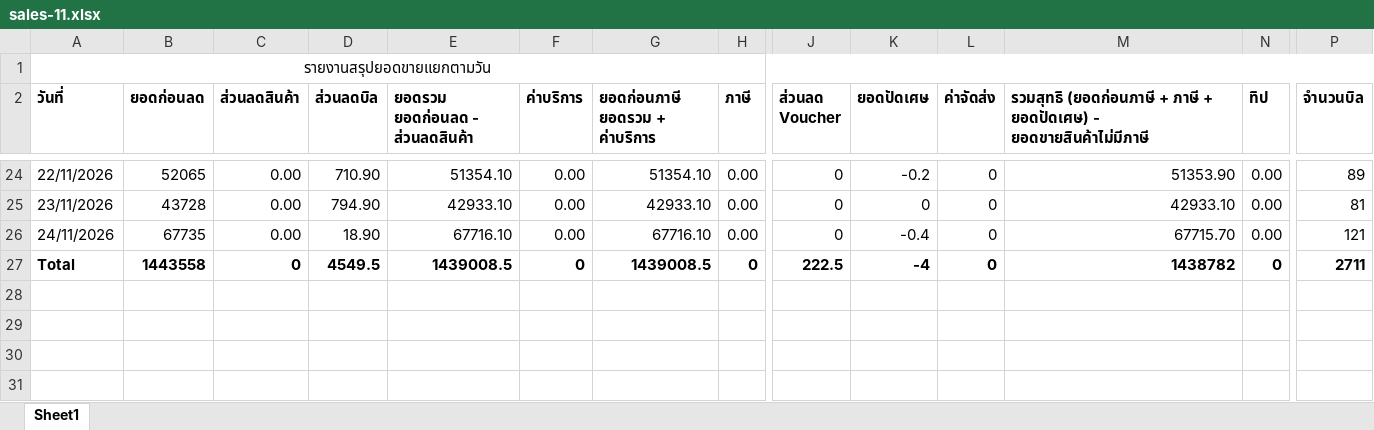
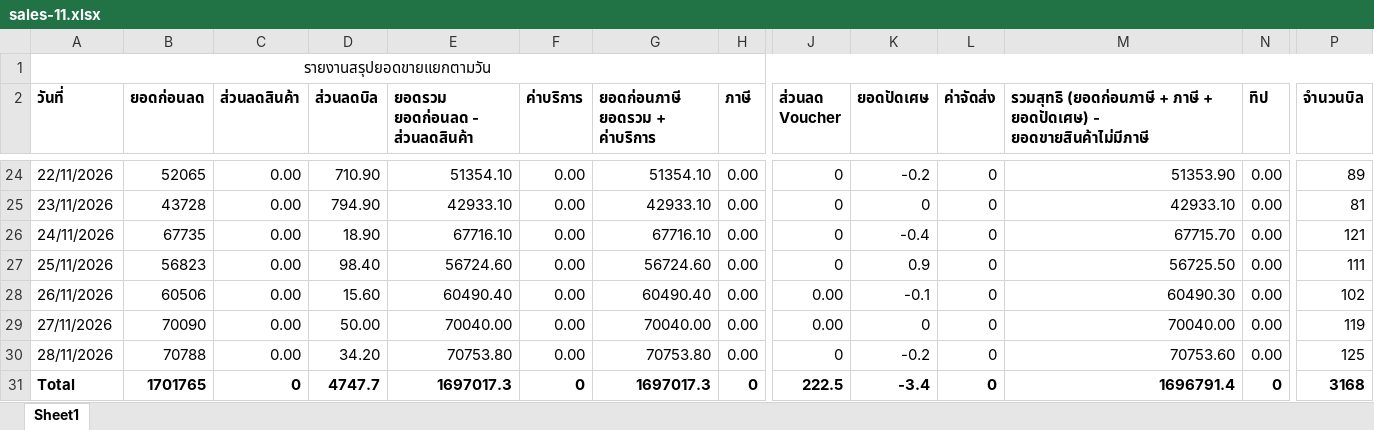
Before and after one commit to Thanadol-cyber/Mendori-Autofetching-Dashboard, an Excel workbook: data/sales-11.xlsx, sheet Sheet1, drawn as a sheet; only a part is shown, gaps mark what is left out; values as stored, in another font and other column widths than the file's, no borders; addresses are those after the commit; rows hold the shown columns only; the diff names each change by its address in the sheet, - before the commit and + after, or states it on an @@ line.

```diff
--- a/data/sales-11.xlsx (sheet Sheet1)
+++ b/data/sales-11.xlsx (sheet Sheet1)
+row 27: 25/11/2026 | 56823 | 0.00 | 98.40 | 56724.60 | 0.00 | 56724.60 | 0.00 | 0 | 0.9 | 0 | 56725.50 | 0.00 | 111
+row 28: 26/11/2026 | 60506 | 0.00 | 15.60 | 60490.40 | 0.00 | 60490.40 | 0.00 | 0.00 | -0.1 | 0 | 60490.30 | 0.00 | 102
+row 29: 27/11/2026 | 70090 | 0.00 | 50.00 | 70040.00 | 0.00 | 70040.00 | 0.00 | 0.00 | 0 | 0 | 70040.00 | 0.00 | 119
+row 30: 28/11/2026 | 70788 | 0.00 | 34.20 | 70753.80 | 0.00 | 70753.80 | 0.00 | 0 | -0.2 | 0 | 70753.60 | 0.00 | 125
-B31 (ยอดก่อนลด): 1443558
+B31 (ยอดก่อนลด): 1701765
-D31 (ส่วนลดบิล): 4549.5
+D31 (ส่วนลดบิล): 4747.7
-E31 (ยอดรวม ยอดก่อนลด - ส่วนลดสินค้า): 1439008.5
+E31 (ยอดรวม ยอดก่อนลด - ส่วนลดสินค้า): 1697017.3
-G31 (ยอดก่อนภาษี ยอดรวม + ค่าบริการ): 1439008.5
+G31 (ยอดก่อนภาษี ยอดรวม + ค่าบริการ): 1697017.3
-K31 (ยอดปัดเศษ): -4
+K31 (ยอดปัดเศษ): -3.4
-M31: 1438782
+M31: 1696791.4
-P31 (จำนวนบิล): 2711
+P31 (จำนวนบิล): 3168
```
Also changed, not shown: data/category-11.xlsx, data/hour-11-2026.xlsx, 2 other files.
